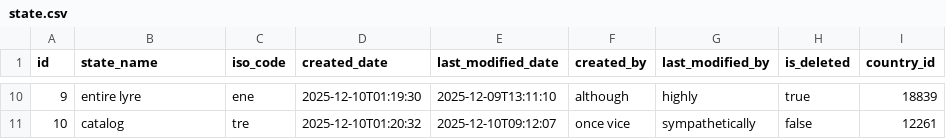
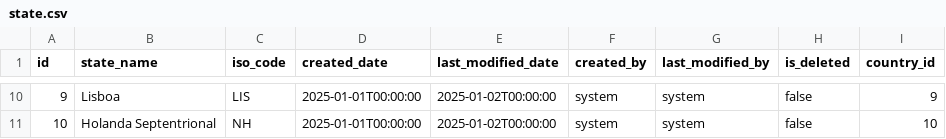
Before and after one commit to affner/monsterdam-chicks-monolith, a CSV file: src/main/resources/config/liquibase/fake-data/state.csv, drawn as a sheet; only a part is shown, gaps mark what is left out; the diff covers the shown part only.

Commit message:
Align state data with countries and add foreign key

```diff
--- a/src/main/resources/config/liquibase/fake-data/state.csv
+++ b/src/main/resources/config/liquibase/fake-data/state.csv
@@ -10,2 +10,2 @@ id;state_name;iso_code;created_date;last_modified_date;created_by;last_modified_
-9;entire lyre;ene;2025-12-10T01:19:30;2025-12-09T13:11:10;although;highly;true;18839
-10;catalog;tre;2025-12-10T01:20:32;2025-12-10T09:12:07;once vice;sympathetically;false;12261
+9;Lisboa;LIS;2025-01-01T00:00:00;2025-01-02T00:00:00;system;system;false;9
+10;Holanda Septentrional;NH;2025-01-01T00:00:00;2025-01-02T00:00:00;system;system;false;10
```
Also changed, not shown: 59 edited cells elsewhere in this file, 2 other files.
